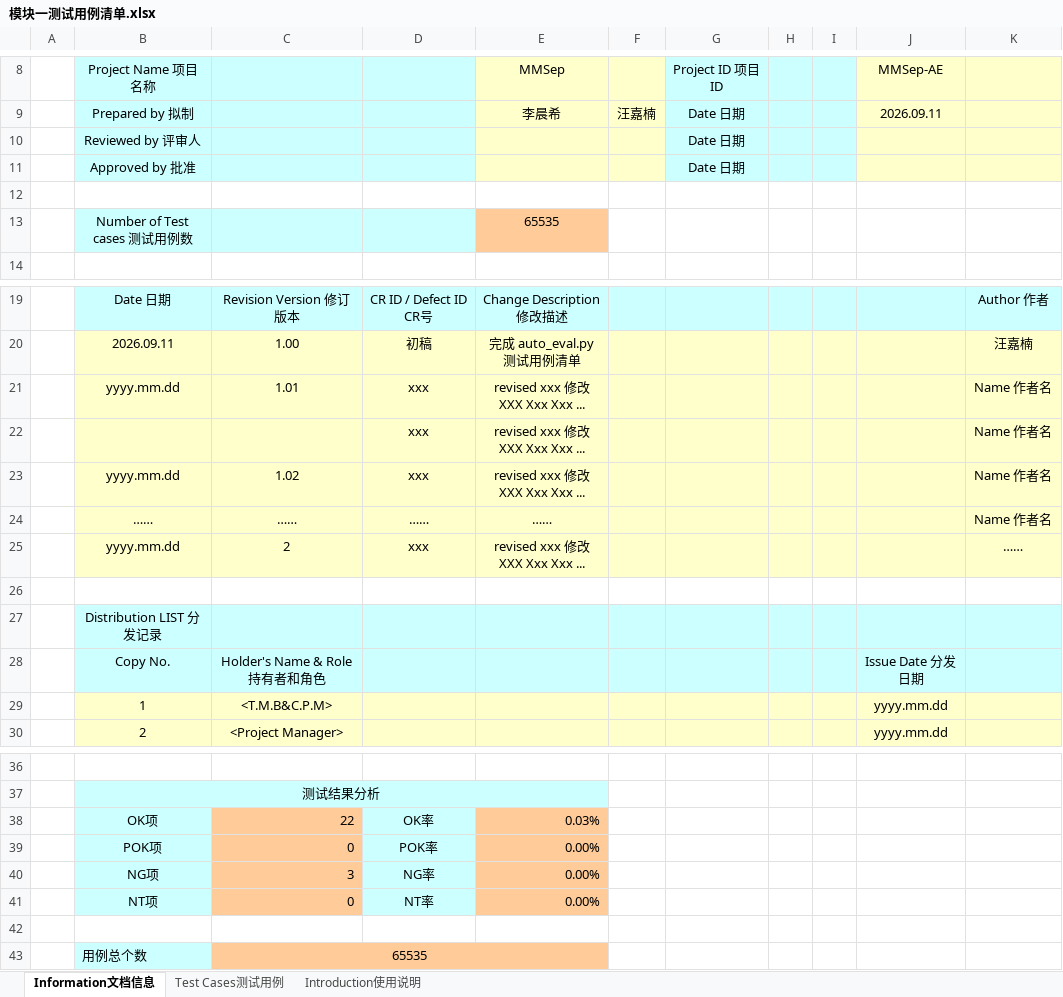
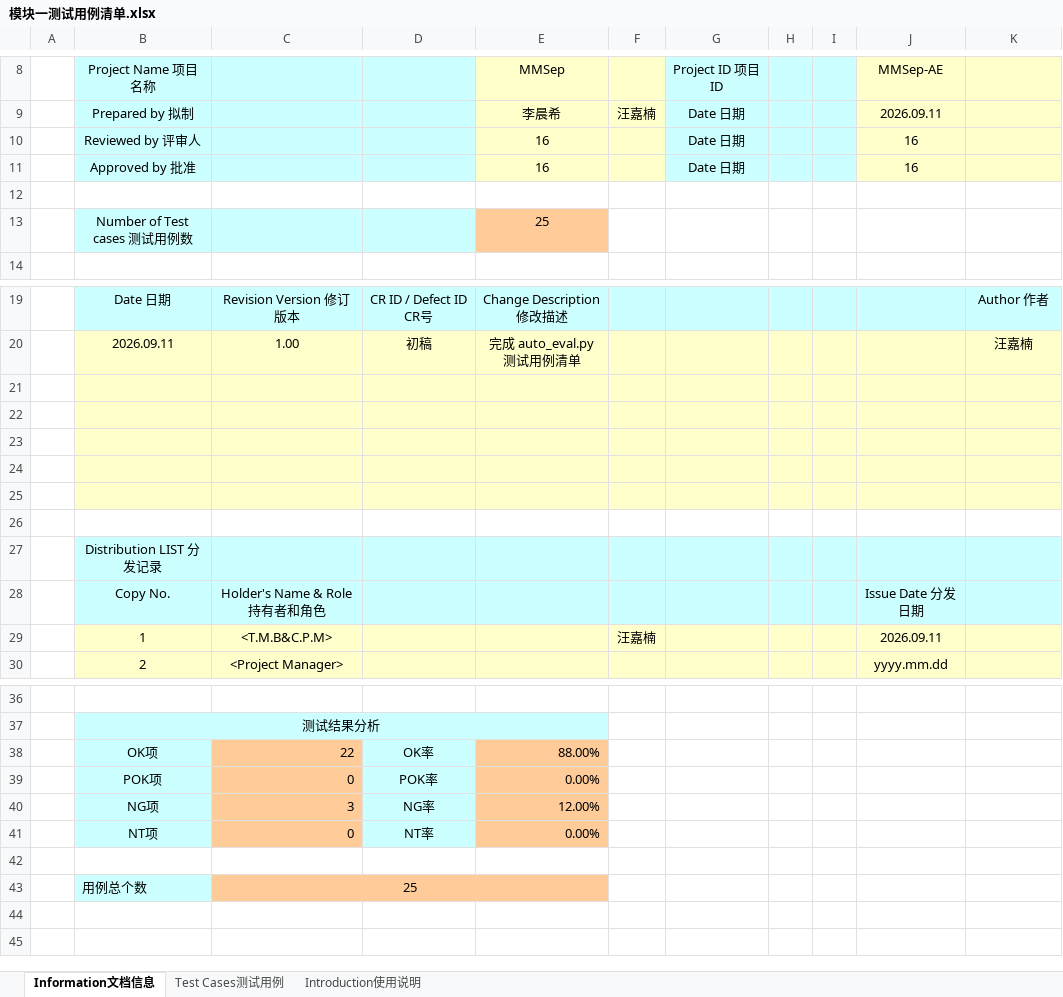
Before and after one commit to Jqtfymzty/MMSep_test, an Excel workbook: 模块一测试用例清单.xlsx, sheet Information文档信息, drawn as a sheet; only a part is shown, gaps mark what is left out; values as stored, in another font and other column widths than the file's, no borders; charts and pictures not drawn; the diff names each change by its address in the sheet, - before the commit and + after, or states it on an @@ line.

Commit message:
v3.1 docs：模块一用例清单

```diff
--- a/模块一测试用例清单.xlsx (sheet Information文档信息)
+++ b/模块一测试用例清单.xlsx (sheet Information文档信息)
-E10:E11: (empty)
+E10:E11: 16
-J10:J11: (empty)
+J10:J11: 16
-E13: 65535
+E13: 25
-row 21:  | yyyy.mm.dd | 1.01 | xxx | revised xxx 修改XXX Xxx Xxx ... |  |  |  |  |  | Name 作者名
+row 21: (empty)
-row 22:  |  |  | xxx | revised xxx 修改XXX Xxx Xxx ... |  |  |  |  |  | Name 作者名
+row 22: (empty)
-row 23:  | yyyy.mm.dd | 1.02 | xxx | revised xxx 修改XXX Xxx Xxx ... |  |  |  |  |  | Name 作者名
+row 23: (empty)
-row 24:  | …… | …… | …… | …… |  |  |  |  |  | Name 作者名
+row 24: (empty)
-row 25:  | yyyy.mm.dd | 2 | xxx | revised xxx 修改XXX Xxx Xxx ... |  |  |  |  |  | ……
+row 25: (empty)
-F29: (empty)
+F29: 汪嘉楠
-J29: yyyy.mm.dd
+J29: 2026.09.11
-E38: 0.03%
+E38: 88.00%
-E40: 0.00%
+E40: 12.00%
-C43: 65535
+C43: 25
```
Also changed, not shown: sheet Test Cases测试用例, charts or pictures.
